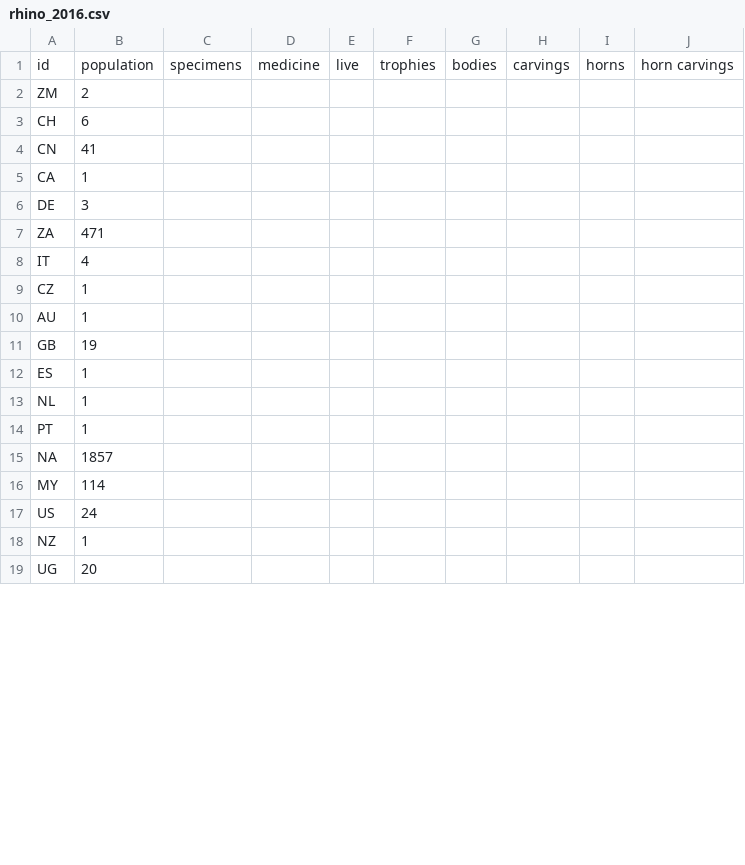
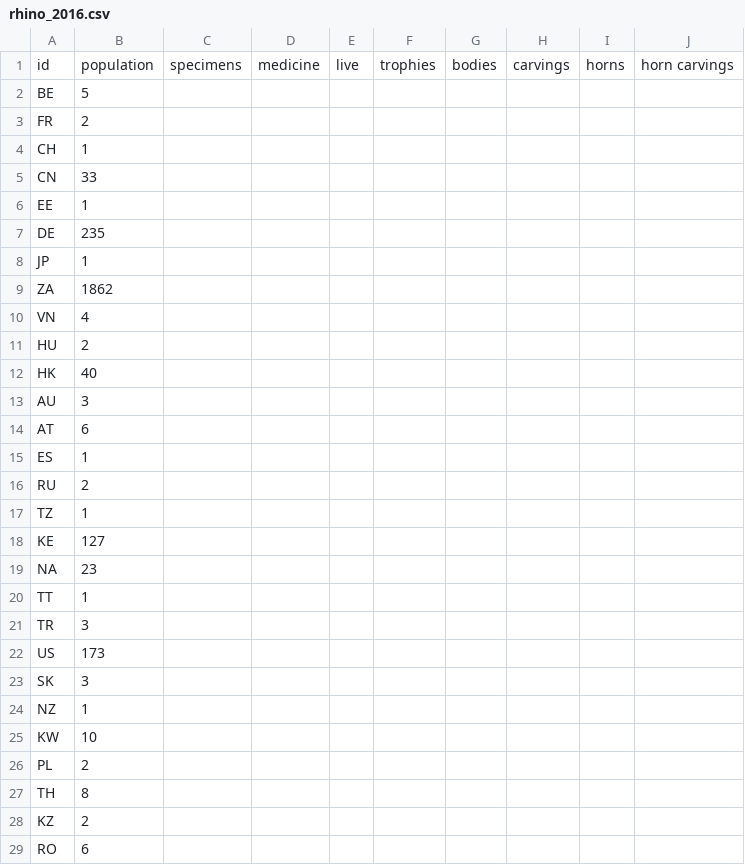
Before and after one commit to Abhik1998/Lionking, a CSV file: csvFiles/Animals/demo/rhino_2016.csv, drawn as a sheet; only a part is shown; the diff covers the shown part only.

```diff
--- a/csvFiles/Animals/demo/rhino_2016.csv
+++ b/csvFiles/Animals/demo/rhino_2016.csv
@@ -1,19 +1,29 @@
 id,population,specimens,medicine,live,trophies,bodies,carvings,horns,horn carvings
-ZM,2,,,,,,,,
-CH,6,,,,,,,,
-CN,41,,,,,,,,
-CA,1,,,,,,,,
-DE,3,,,,,,,,
-ZA,471,,,,,,,,
-IT,4,,,,,,,,
-CZ,1,,,,,,,,
-AU,1,,,,,,,,
-GB,19,,,,,,,,
+BE,5,,,,,,,,
+FR,2,,,,,,,,
+CH,1,,,,,,,,
+CN,33,,,,,,,,
+EE,1,,,,,,,,
+DE,235,,,,,,,,
+JP,1,,,,,,,,
+ZA,1862,,,,,,,,
+VN,4,,,,,,,,
+HU,2,,,,,,,,
+HK,40,,,,,,,,
+AU,3,,,,,,,,
+AT,6,,,,,,,,
 ES,1,,,,,,,,
-NL,1,,,,,,,,
-PT,1,,,,,,,,
-NA,1857,,,,,,,,
-MY,114,,,,,,,,
-US,24,,,,,,,,
+RU,2,,,,,,,,
+TZ,1,,,,,,,,
+KE,127,,,,,,,,
+NA,23,,,,,,,,
+TT,1,,,,,,,,
+TR,3,,,,,,,,
+US,173,,,,,,,,
+SK,3,,,,,,,,
 NZ,1,,,,,,,,
-UG,20,,,,,,,,
+KW,10,,,,,,,,
+PL,2,,,,,,,,
+TH,8,,,,,,,,
+KZ,2,,,,,,,,
+RO,6,,,,,,,,
```
Also changed, not shown: 2 added rows, 1 removed row and 1 edited cell elsewhere in this file, csvFiles/Animals/demo/elephant_2016.csv, csvFiles/Animals/demo/tiger_2016.csv, 11 other files.
